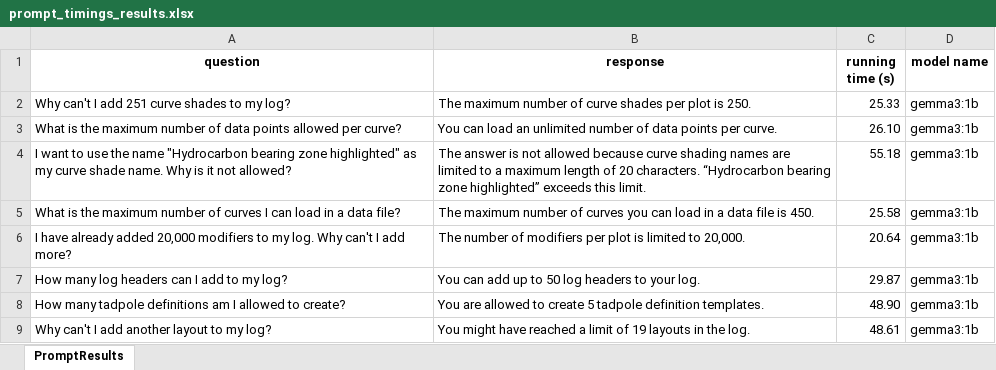
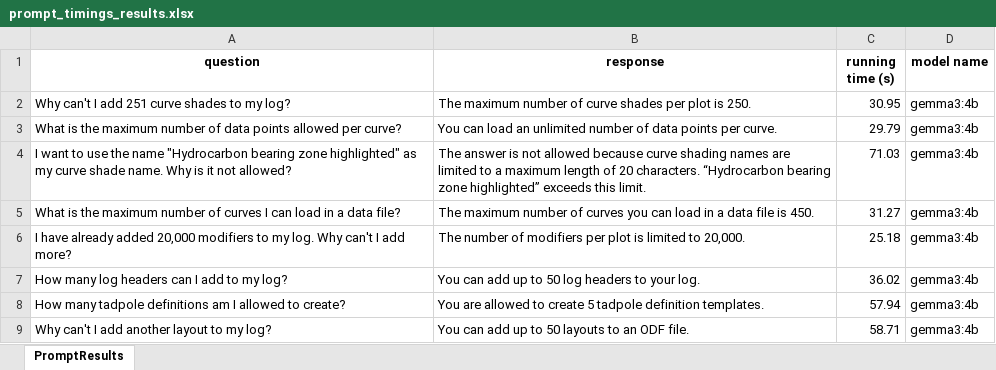
Before and after one commit to hlin-0420/Llama-Chatbot-Notebook, an Excel workbook: Excel_Data/Gemma/prompt_timings_results.xlsx, sheet PromptResults, drawn as a sheet; values as stored, in another font and other column widths than the file's, no borders; the diff names each change by its address in the sheet, - before the commit and + after, or states it on an @@ line.

Commit message:
Requirements Update -1 31 03 25
TODO: Experiment with top_p and top_k values.

```diff
--- a/Excel_Data/Gemma/prompt_timings_results.xlsx (sheet PromptResults)
+++ b/Excel_Data/Gemma/prompt_timings_results.xlsx (sheet PromptResults)
-C2 (running time (s)): 25.33
+C2 (running time (s)): 30.95
-D2:D9 (model name): gemma3:1b
+D2:D9 (model name): gemma3:4b
-C3 (running time (s)): 26.10
+C3 (running time (s)): 29.79
-C4 (running time (s)): 55.18
+C4 (running time (s)): 71.03
-C5 (running time (s)): 25.58
+C5 (running time (s)): 31.27
-C6 (running time (s)): 20.64
+C6 (running time (s)): 25.18
-C7 (running time (s)): 29.87
+C7 (running time (s)): 36.02
-C8 (running time (s)): 48.90
+C8 (running time (s)): 57.94
-B9 (response): You might have reached a limit of 19 layouts in the log.
+B9 (response): You can add up to 50 layouts to an ODF file.
-C9 (running time (s)): 48.61
+C9 (running time (s)): 58.71
```
Also changed, not shown: 3 other files.
